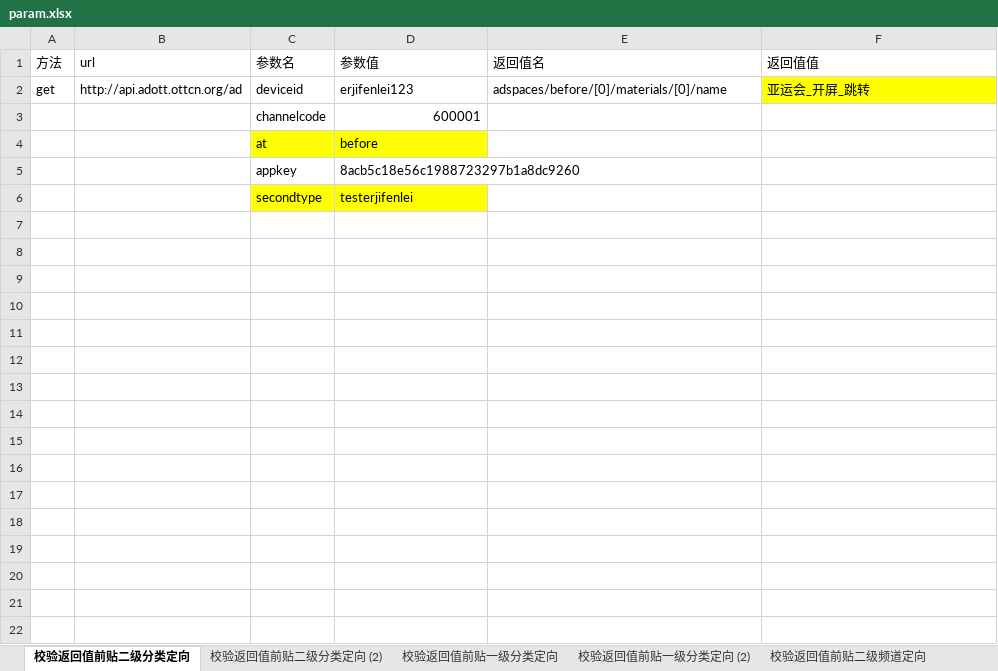
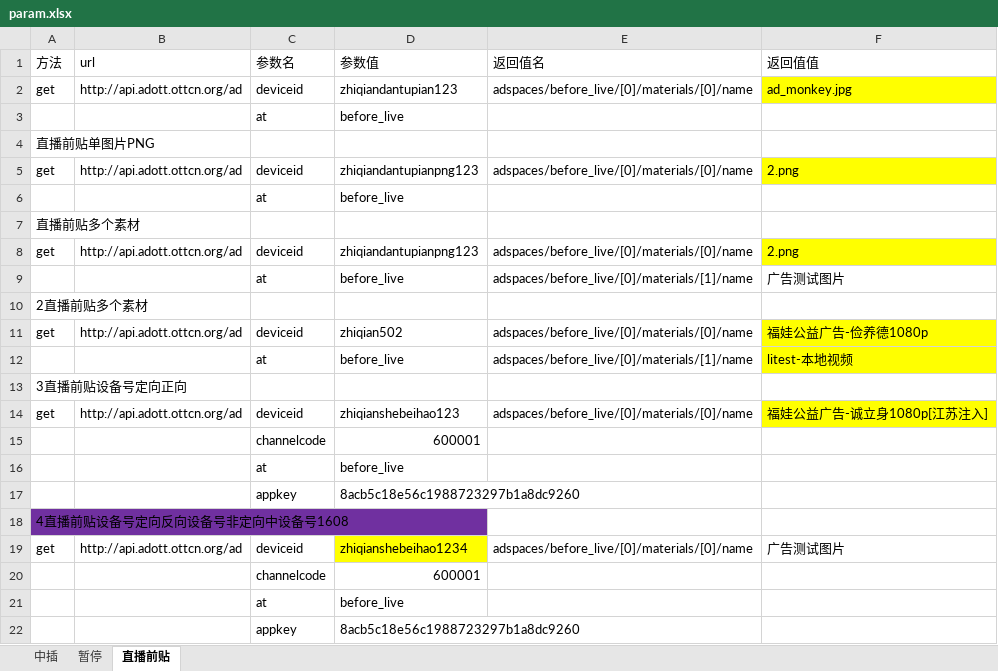
Before and after one commit to ymtianjin/ADInterface, an Excel workbook: data/param.xlsx, sheet 直播前贴, drawn as a sheet; values as stored, in another font and other column widths than the file's, no borders; removed rows and columns are numbered as before the commit, all else as after; the diff names each change by its address in the sheet, - before the commit and + after, or states it on an @@ line.

```diff
--- a/data/param.xlsx (sheet 直播前贴)
+++ b/data/param.xlsx (sheet 直播前贴)
-sheet tab: 校验返回值前贴二级分类定向
+sheet tab: 直播前贴
-sheet tab: 校验返回值前贴二级分类定向 (2)
-sheet tab: 校验返回值前贴一级分类定向
-sheet tab: 校验返回值前贴一级分类定向 (2)
-sheet tab: 校验返回值前贴二级频道定向
+sheet tab: 中插
+sheet tab: 暂停
+row 2: get | http://api.adott.ottcn.org/ad | deviceid | zhiqiandantupian123 | adspaces/before_live/[0]/materials/[0]/name | ad_monkey.jpg
+row 3:  |  | at | before_live
+row 4: 直播前贴单图片PNG
+row 5: get | http://api.adott.ottcn.org/ad | deviceid | zhiqiandantupianpng123 | adspaces/before_live/[0]/materials/[0]/name | 2.png
+row 6:  |  | at | before_live
+row 7: 直播前贴多个素材
+row 8: get | http://api.adott.ottcn.org/ad | deviceid | zhiqiandantupianpng123 | adspaces/before_live/[0]/materials/[0]/name | 2.png
+row 9:  |  | at | before_live | adspaces/before_live/[0]/materials/[1]/name | 广告测试图片
+row 10: 2直播前贴多个素材
+row 11: get | http://api.adott.ottcn.org/ad | deviceid | zhiqian502 | adspaces/before_live/[0]/materials/[0]/name | 福娃公益广告-俭养德1080p
+row 12:  |  | at | before_live | adspaces/before_live/[0]/materials/[1]/name | litest-本地视频
+row 13: 3直播前贴设备号定向正向
-D14 (参数值): erjifenlei123
+D14 (参数值): zhiqianshebeihao123
-E14 (返回值名): adspaces/before/[0]/materials/[0]/name
+E14 (返回值名): adspaces/before_live/[0]/materials/[0]/name
-F14 (返回值值): 亚运会_开屏_跳转
+F14 (返回值值): 福娃公益广告-诚立身1080p[江苏注入]
-C16:D16 fill: #FFFF00
+C16:D16 fill: none
-D16 (参数值): before
+D16 (参数值): before_live
-row 6:  |  | secondtype | testerjifenlei
+row 18: 4直播前贴设备号定向反向设备号非定向中设备号1608
+row 19: get | http://api.adott.ottcn.org/ad | deviceid | zhiqianshebeihao1234 | adspaces/before_live/[0]/materials/[0]/name | 广告测试图片
+row 20:  |  | channelcode | 600001
+row 21:  |  | at | before_live
+row 22:  |  | appkey | 8acb5c18e56c1988723297b1a8dc9260
```
Also changed, not shown: other sheet tabs, 6 other files.
